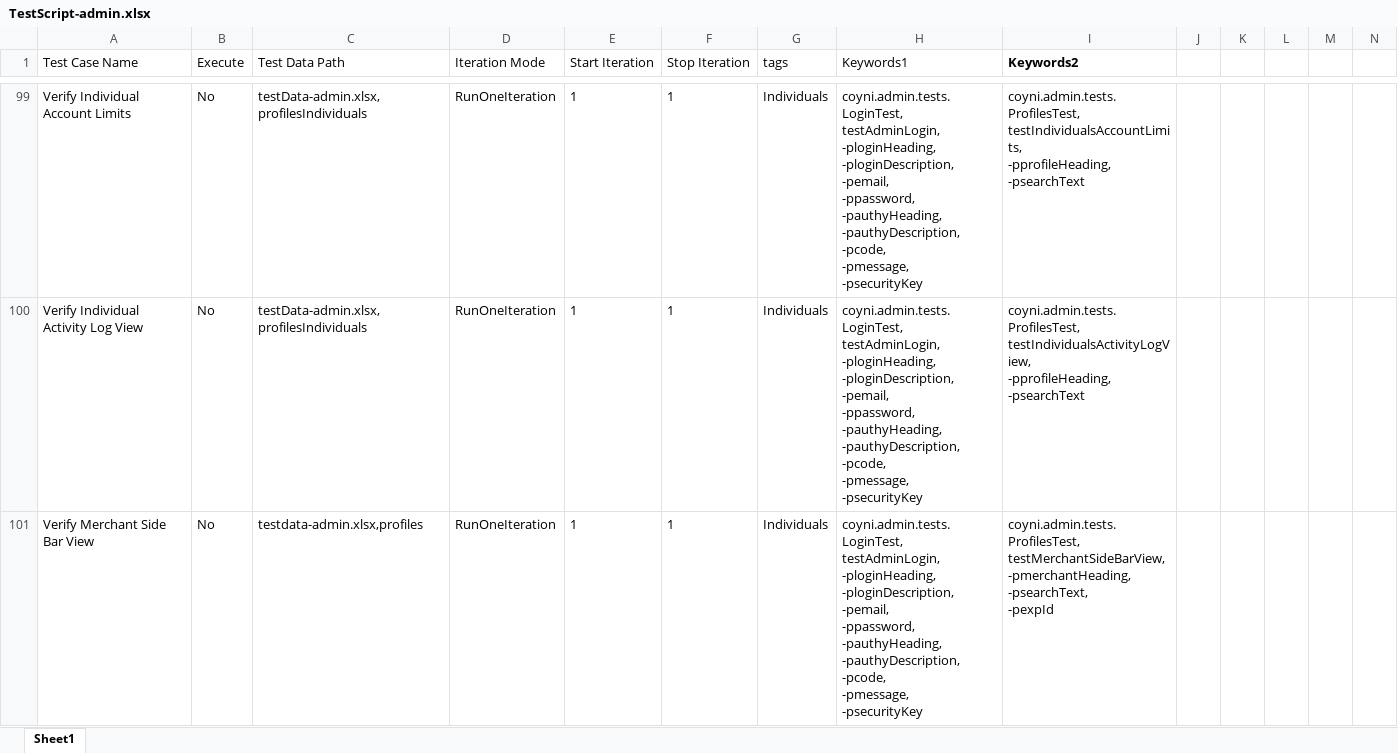
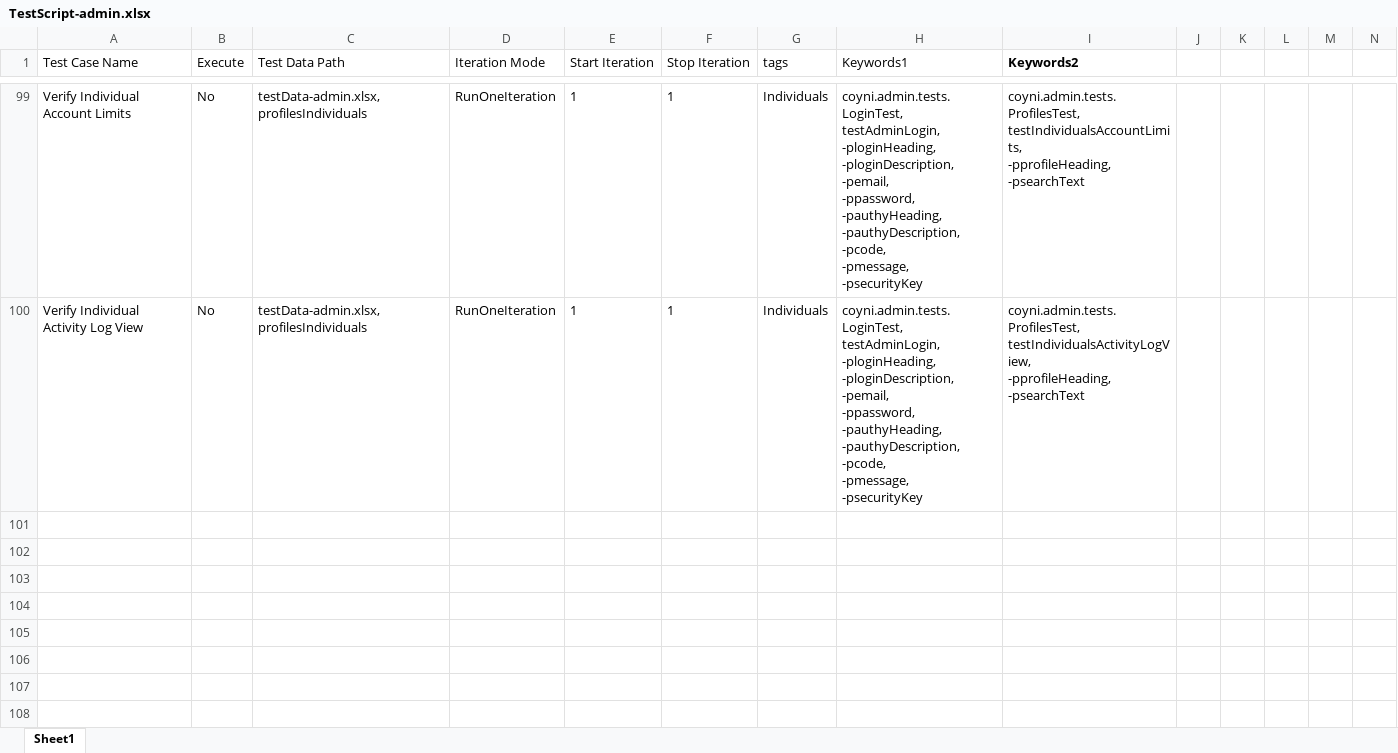
Before and after one commit to RameshNaikRR/Automation, an Excel workbook: Web/coyni/resources/TestScript-admin.xlsx, sheet Sheet1, drawn as a sheet; only a part is shown, gaps mark what is left out; values as stored, in another font and other column widths than the file's, no borders; ↵ is a line break in a cell; the diff covers the shown part only; the diff names each change by its address in the sheet, - before the commit and + after, or states it on an @@ line.

Commit message:
Update Test Data

```diff
--- a/Web/coyni/resources/TestScript-admin.xlsx (sheet Sheet1)
+++ b/Web/coyni/resources/TestScript-admin.xlsx (sheet Sheet1)
-row 101: Verify Merchant Side Bar View | No | testdata-admin.xlsx,profiles | RunOneIteration | 1 | 1 | Individuals | coyni.admin.tests.LoginTest, ↵ testAdminLogin, ↵ -ploginHeading, ↵ -ploginDescription, ↵ -pemail, ↵ -ppassword, ↵ -pauthyHeading, ↵ -pauthyDescription, ↵ -pcode, ↵ -pmessage, ↵ -psecurityKey | coyni.admin.tests.ProfilesTest, ↵ testMerchantSideBarView, ↵ -pmerchantHeading, ↵ -psearchText, ↵ -pexpId
```
Also changed, not shown: 85 hidden or unhidden rows elsewhere in this sheet.
